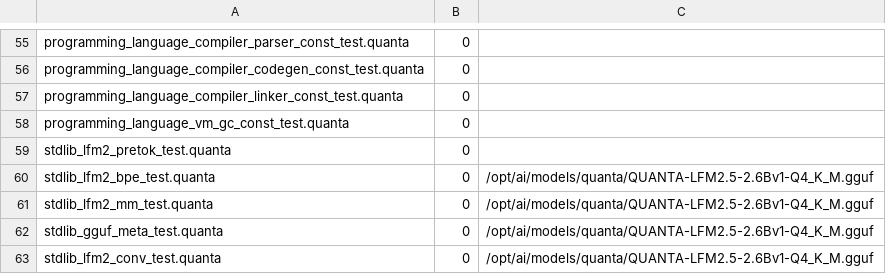
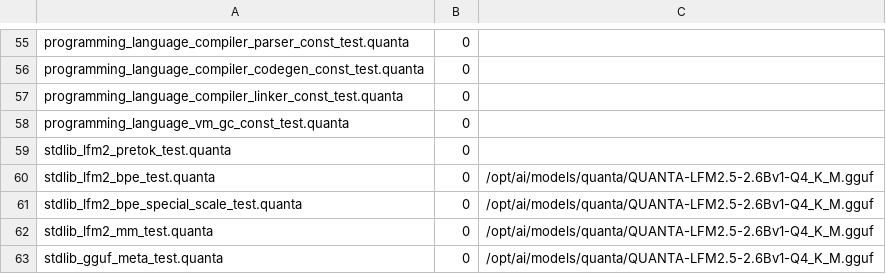
Before and after one commit to jeeex-org/quanta, a TSV file: test_suites/EXPECTED_STDLIB.tsv, drawn as a sheet; only a part is shown, gaps mark what is left out; the shorter side is filled out with more unchanged rows; the diff names each change by its address in the sheet, - before the commit and + after, or states it on an @@ line.

Commit message:
test(gate): register stdlib_lfm2_bpe_special_scale_test - the 14,000x tokenizer fix gets gate coverage

```diff
--- a/test_suites/EXPECTED_STDLIB.tsv
+++ b/test_suites/EXPECTED_STDLIB.tsv
+row 61: stdlib_lfm2_bpe_special_scale_test.quanta | 0 | /opt/ai/models/quanta/QUANTA-LFM2.5-2.6Bv1-Q4_K_M.gguf
```
Also changed, not shown: 3 other files.
